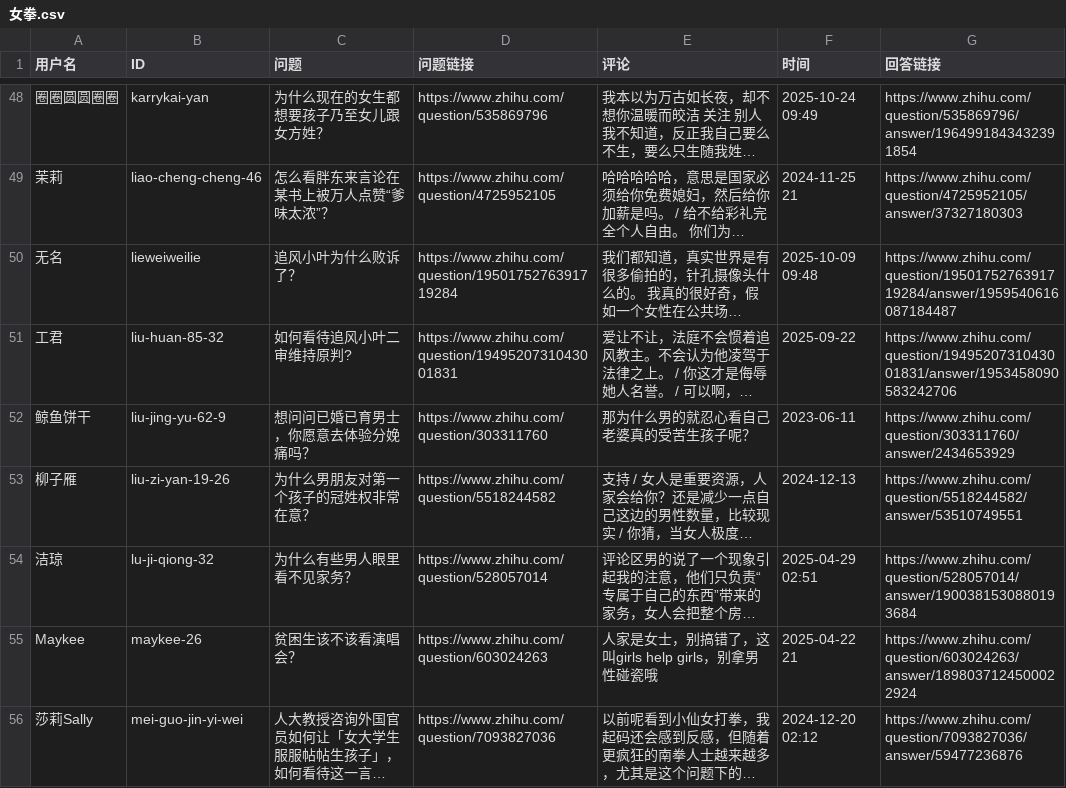
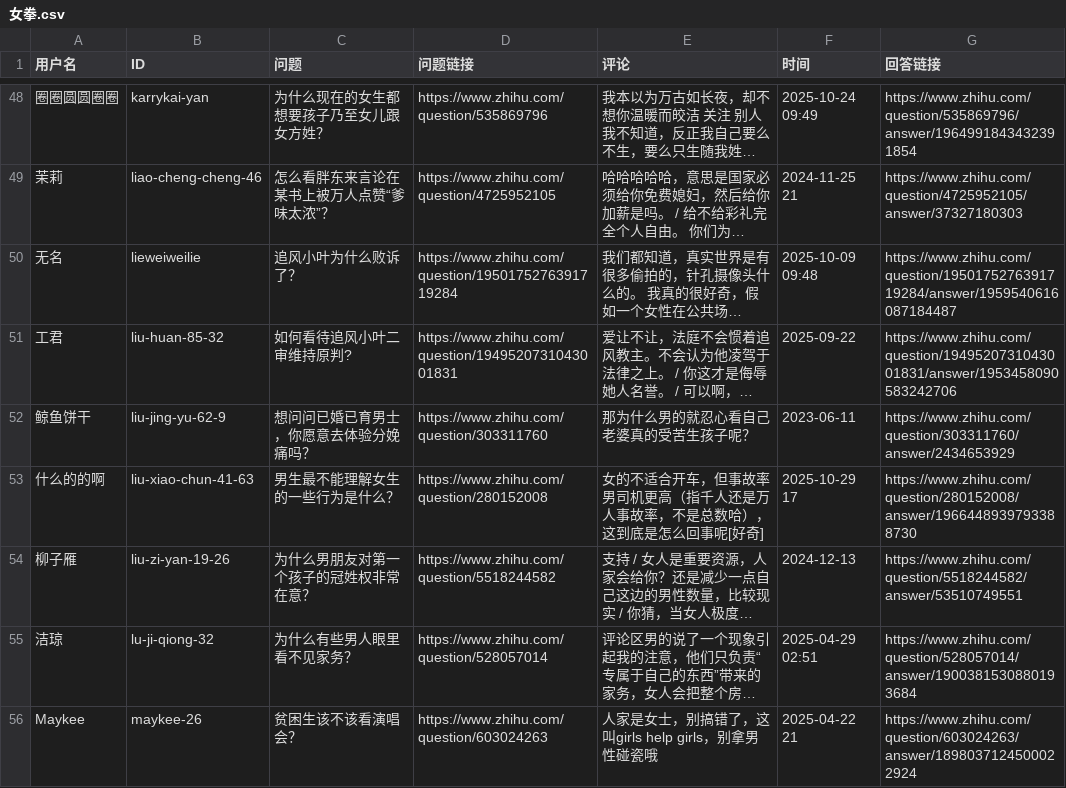
Before and after one commit to blacklisting/zhihu, a CSV file: 女拳.csv, drawn as a sheet; only a part is shown, gaps mark what is left out; the shorter side is filled out with more unchanged rows; long unchanged cells end in …; the diff names each change by its address in the sheet, - before the commit and + after, or states it on an @@ line.

Commit message:
Update with a comment just seen.

```diff
--- a/女拳.csv
+++ b/女拳.csv
+row 53: 什么的的啊 | liu-xiao-chun-41-63 | 男生最不能理解女生的一些行为是什么？ | https://www.zhihu.com/question/280152008 | 女的不适合开车，但事故率男司机更高（指千人还是万人事故率，不是总数哈），这到底是怎么回事呢[好奇] | 2025-10-29 17 | https://www.zhihu.com/question/280152008/answer/1966448939793388730
```
